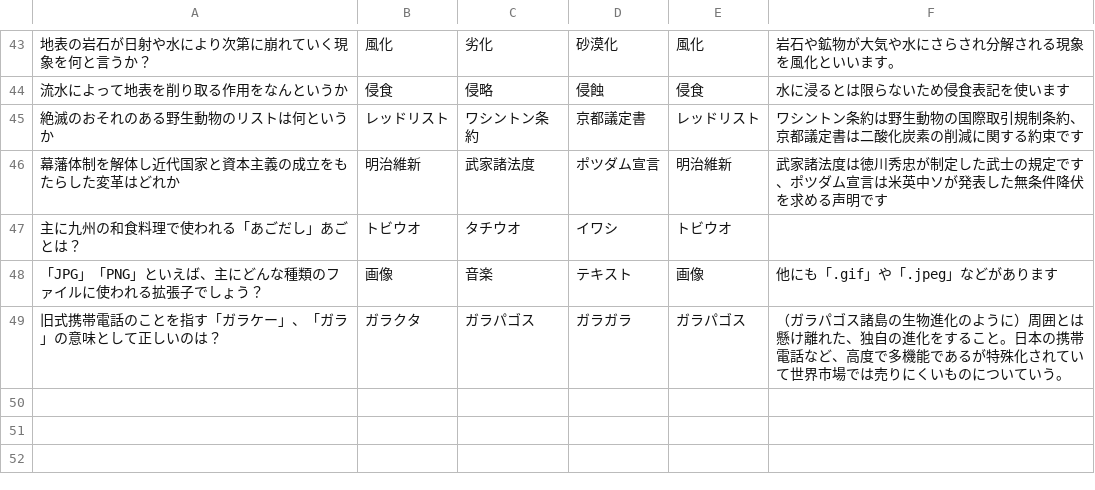
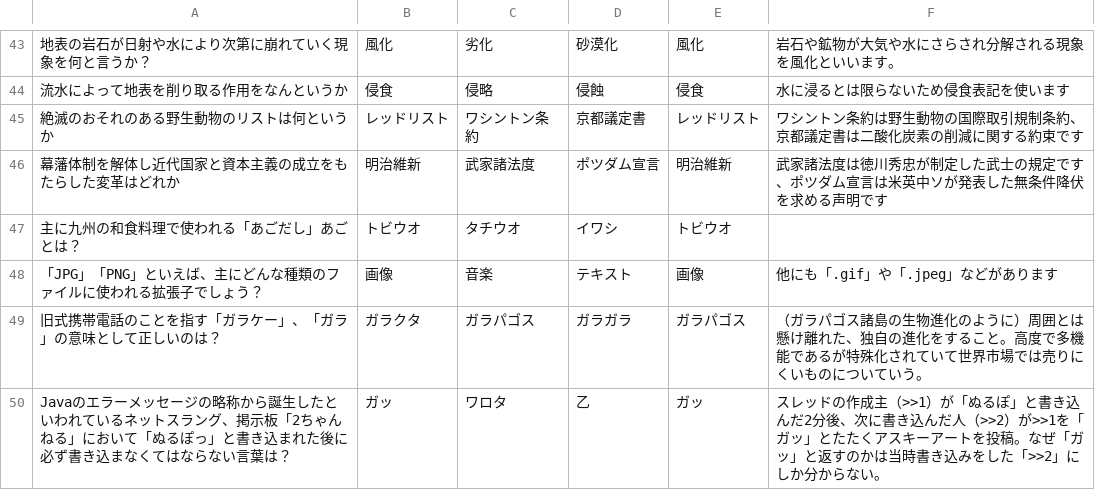
Before and after one commit to shinbi-design-school/TAIYO-GAME, a CSV file: questions.csv, drawn as a sheet; only a part is shown, gaps mark what is left out; the diff names each change by its address in the sheet, - before the commit and + after, or states it on an @@ line.

```diff
--- a/questions.csv
+++ b/questions.csv
-F49: …ること。日本の携帯電話など、高度で多…
+F49: …ること。高度で多…
+row 50: Javaのエラーメッセージの略称から誕生したといわれているネットスラング、掲示板「2ちゃんねる」において「ぬるぽっ」と書き込まれた後に必ず書き込まなくてはならない言葉は？ | ガッ | ワロタ | 乙 | ガッ | スレッドの作成主（>>1）が「ぬるぽ」と書き込んだ2分後、次に書き込んだ人（>>2）が>>1を「ガッ」とたたくアスキーアートを投稿。なぜ「ガッ」と返すのかは当時書き込みをした「>>2」にしか分からない。
```
Also changed, not shown: 2 other files.
